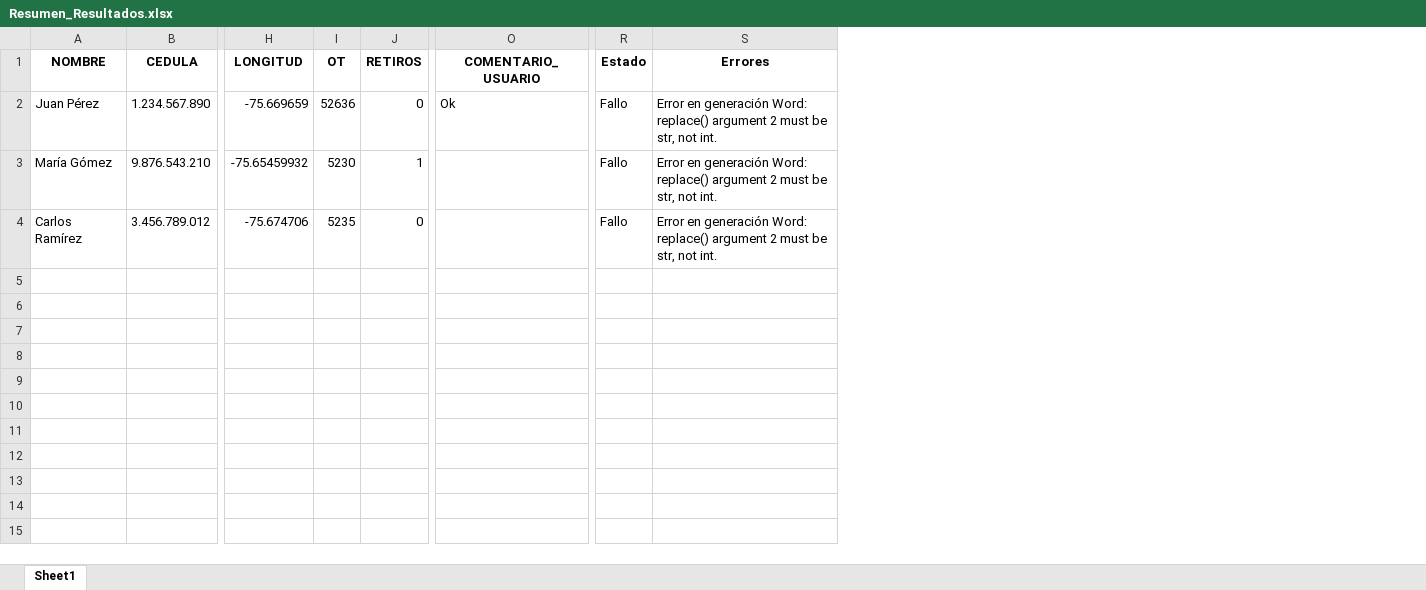
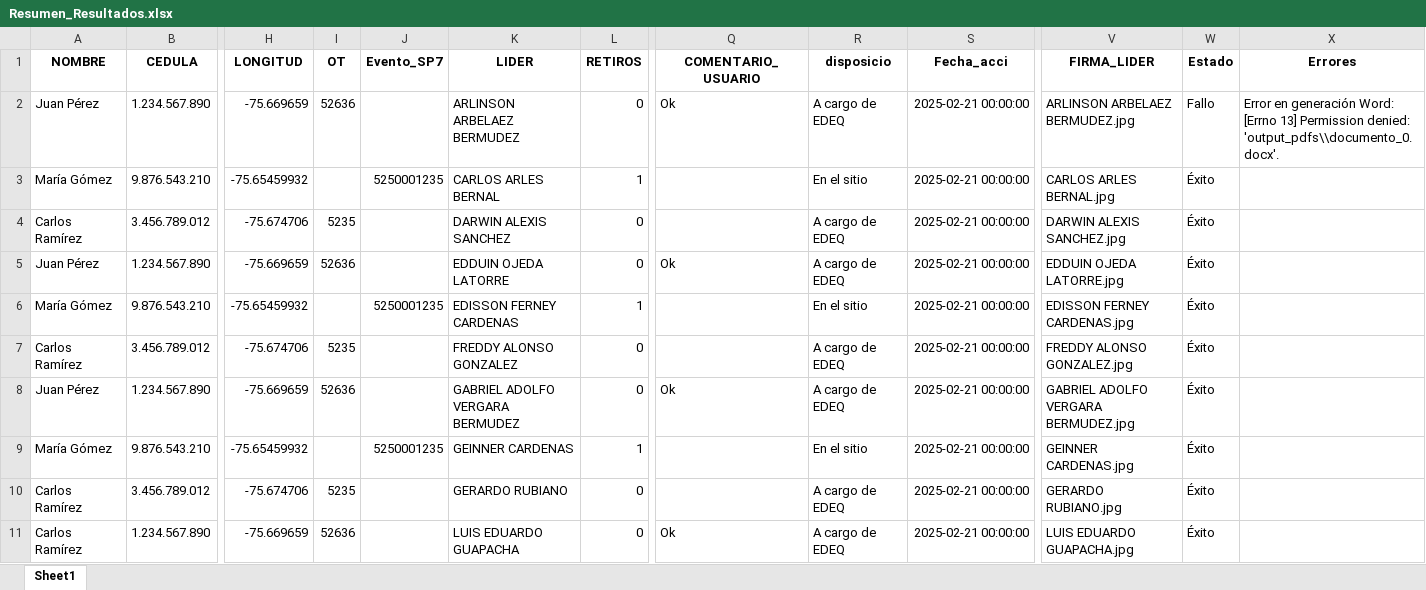
Before and after one commit to Zarcasmo/AutoSatisDocs-Automated_Satisfaction_Document_Generator, an Excel workbook: output_pdfs/Resumen_Resultados.xlsx, sheet Sheet1, drawn as a sheet; only a part is shown, gaps mark what is left out; values as stored, in another font and other column widths than the file's, no borders; addresses are those after the commit; rows hold the shown columns only; the diff names each change by its address in the sheet, - before the commit and + after, or states it on an @@ line.

```diff
--- a/output_pdfs/Resumen_Resultados.xlsx (sheet Sheet1)
+++ b/output_pdfs/Resumen_Resultados.xlsx (sheet Sheet1)
+column J (Evento_SP7), row 3: 5250001235
+column K (LIDER), rows 2-4: ARLINSON ARBELAEZ BERMUDEZ | CARLOS ARLES BERNAL | DARWIN ALEXIS SANCHEZ
+column R (disposicio), rows 2-4: A cargo de EDEQ | En el sitio | A cargo de EDEQ
+column S (Fecha_acci), rows 2-4: all 2025-02-21 00:00:00
+column V (FIRMA_LIDER), rows 2-4: ARLINSON ARBELAEZ BERMUDEZ.jpg | CARLOS ARLES BERNAL.jpg | DARWIN ALEXIS SANCHEZ.jpg
-X2 (Errores): …generación Word: replace() argument 2 must be str, not int.
+X2 (Errores): …generación Word: [Errno 13] Permission denied: 'output_pdfs\\documento_0.docx'.
-I3 (OT): 5230
+I3 (OT): (empty)
-W3:W4 (Estado): Fallo
+W3:W4 (Estado): Éxito
-X3:X4 (Errores): Error en generación Word: replace() argument 2 must be str, not int.
+X3:X4 (Errores): (empty)
+row 5: Juan Pérez | 1.234.567.890 | -75.669659 | 52636 |  | EDDUIN OJEDA LATORRE | 0 | Ok | A cargo de EDEQ | 2025-02-21 00:00:00 | EDDUIN OJEDA LATORRE.jpg | Éxito
+row 6: María Gómez | 9.876.543.210 | -75.65459932 |  | 5250001235 | EDISSON FERNEY CARDENAS | 1 |  | En el sitio | 2025-02-21 00:00:00 | EDISSON FERNEY CARDENAS.jpg | Éxito
+row 7: Carlos Ramírez | 3.456.789.012 | -75.674706 | 5235 |  | FREDDY ALONSO GONZALEZ | 0 |  | A cargo de EDEQ | 2025-02-21 00:00:00 | FREDDY ALONSO GONZALEZ.jpg | Éxito
+row 8: Juan Pérez | 1.234.567.890 | -75.669659 | 52636 |  | GABRIEL ADOLFO VERGARA BERMUDEZ | 0 | Ok | A cargo de EDEQ | 2025-02-21 00:00:00 | GABRIEL ADOLFO VERGARA BERMUDEZ.jpg | Éxito
+row 9: María Gómez | 9.876.543.210 | -75.65459932 |  | 5250001235 | GEINNER CARDENAS | 1 |  | En el sitio | 2025-02-21 00:00:00 | GEINNER CARDENAS.jpg | Éxito
+row 10: Carlos Ramírez | 3.456.789.012 | -75.674706 | 5235 |  | GERARDO RUBIANO | 0 |  | A cargo de EDEQ | 2025-02-21 00:00:00 | GERARDO RUBIANO.jpg | Éxito
+row 11: Carlos Ramírez | 1.234.567.890 | -75.669659 | 52636 |  | LUIS EDUARDO GUAPACHA | 0 | Ok | A cargo de EDEQ | 2025-02-21 00:00:00 | LUIS EDUARDO GUAPACHA.jpg | Éxito
```
Also changed, not shown: Datos.xlsx, 26 other files.
